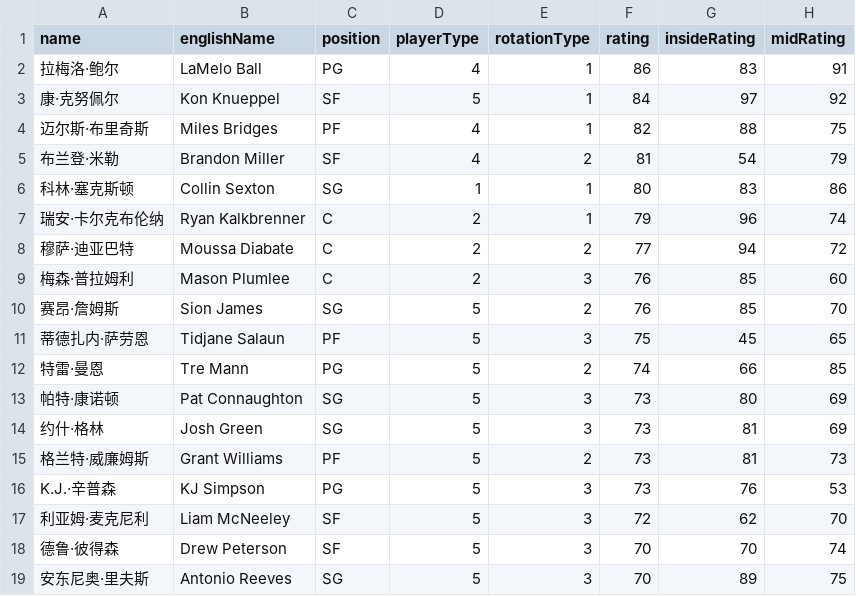
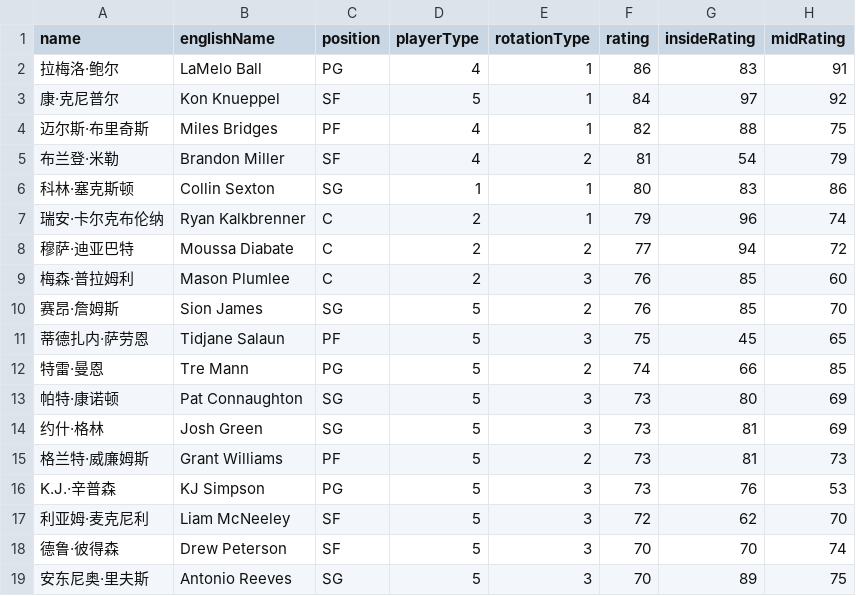
Before and after one commit to MikeYan01/NBA-Sim-Web, a CSV file: nba-sim-web/public/data/rosters/Hornets.csv, drawn as a sheet; only a part is shown; the diff names each change by its address in the sheet, - before the commit and + after, or states it on an @@ line.

```diff
--- a/nba-sim-web/public/data/rosters/Hornets.csv
+++ b/nba-sim-web/public/data/rosters/Hornets.csv
-A3 (name): 康·克努佩尔
+A3 (name): 康·克尼普尔
```
Also changed, not shown: nba-sim-web/public/data/rosters/Spurs.csv, 16 other files.
